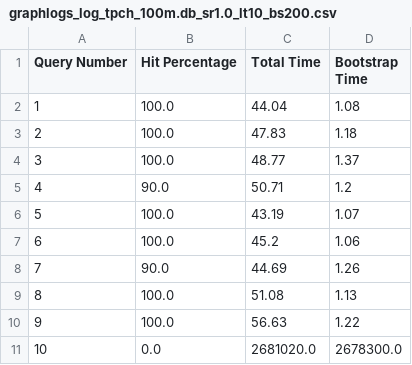
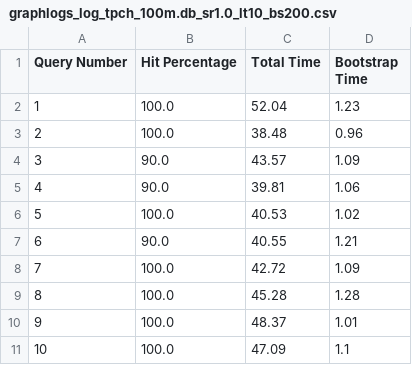
Before and after one commit to smaharjan02/bootstrapCS2, a CSV file: src/graph_experiments/graph_experiment_results_query_second_join/graphlogs_log_tpch_100m.db_sr1.0_lt10_bs200.csv, drawn as a sheet.

```diff
--- a/src/graph_experiments/graph_experiment_results_query_second_join/graphlogs_log_tpch_100m.db_sr1.0_lt10_bs200.csv
+++ b/src/graph_experiments/graph_experiment_results_query_second_join/graphlogs_log_tpch_100m.db_sr1.0_lt10_bs200.csv
@@ -1,11 +1,11 @@
 Query Number,Hit Percentage,Total Time,Bootstrap Time
-1,100.0,44.04,1.08
-2,100.0,47.83,1.18
-3,100.0,48.77,1.37
-4,90.0,50.71,1.2
-5,100.0,43.19,1.07
-6,100.0,45.2,1.06
-7,90.0,44.69,1.26
-8,100.0,51.08,1.13
-9,100.0,56.63,1.22
-10,0.0,2681020.0,2678300.0
+1,100.0,52.04,1.23
+2,100.0,38.48,0.96
+3,90.0,43.57,1.09
+4,90.0,39.81,1.06
+5,100.0,40.53,1.02
+6,90.0,40.55,1.21
+7,100.0,42.72,1.09
+8,100.0,45.28,1.28
+9,100.0,48.37,1.01
+10,100.0,47.09,1.1
```
Also changed, not shown: 29 other files.
